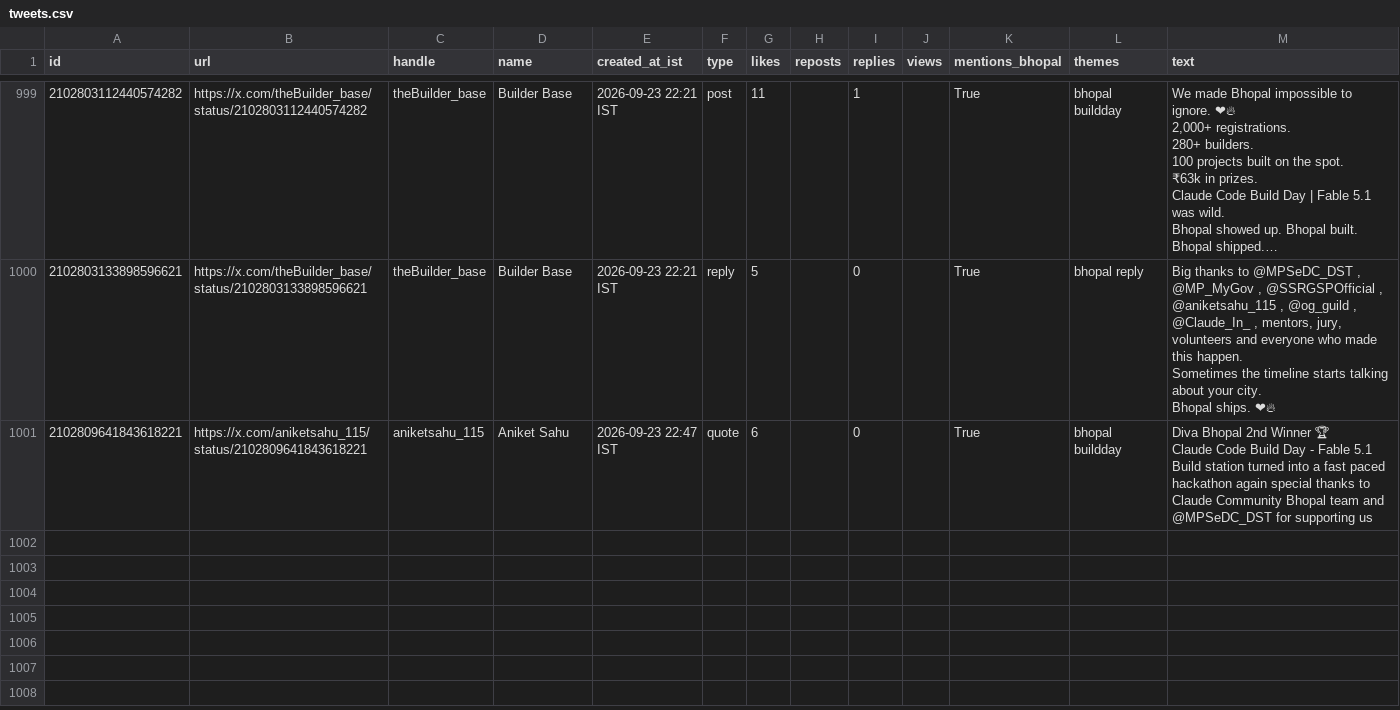
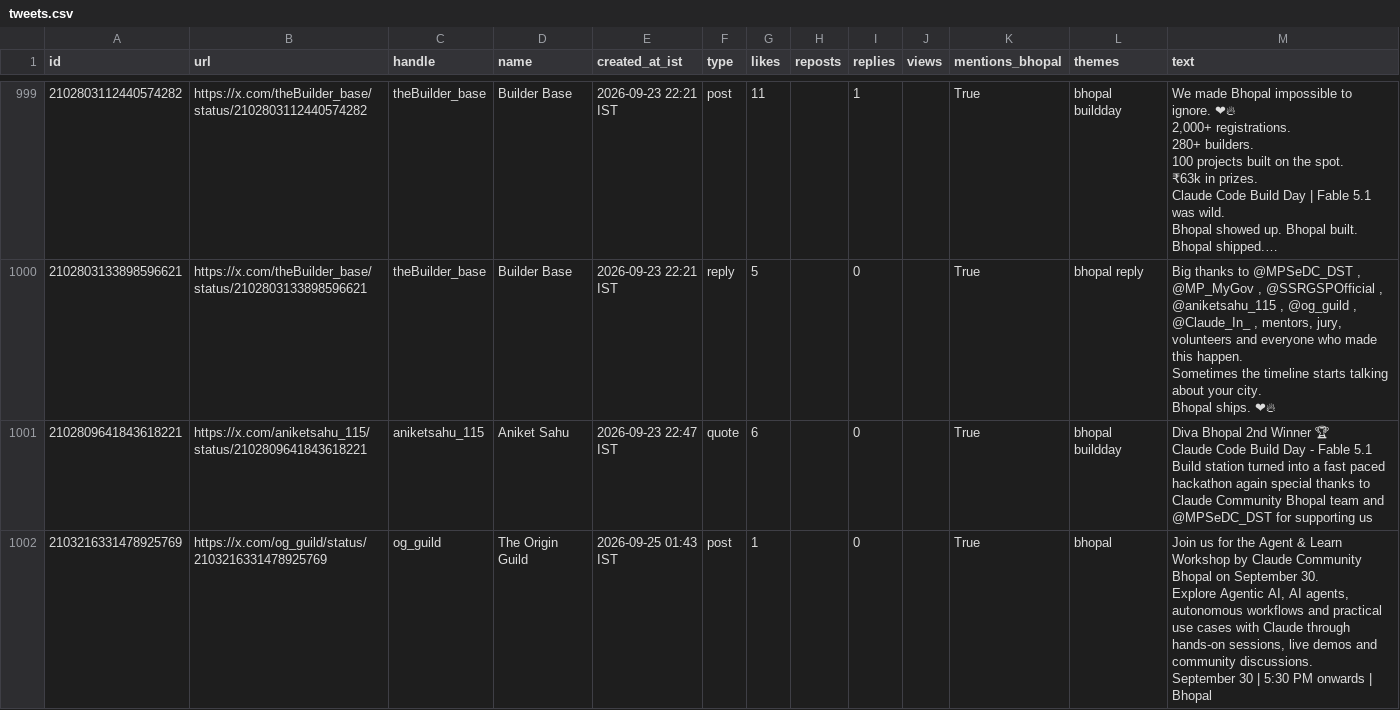
Before and after one commit to Vishal4742/claude-community-bhopal, a CSV file: blog/fable-5-1-build-days-bhopal/tweets.csv, drawn as a sheet; only a part is shown, gaps mark what is left out; long unchanged cells end in …; ↵ is a line break in a cell; the diff covers the shown part only; the diff names each change by its address in the sheet, - before the commit and + after, or states it on an @@ line.

```diff
--- a/blog/fable-5-1-build-days-bhopal/tweets.csv
+++ b/blog/fable-5-1-build-days-bhopal/tweets.csv
+row 1002: 2103216331478925769 | https://x.com/og_guild/status/2103216331478925769 | og_guild | The Origin Guild | 2026-09-25 01:43 IST | post | 1 |  | 0 |  | True | bhopal | Join us for the Agent & Learn Workshop by Claude Community Bhopal on September 30. ↵ Explore Agentic AI, AI agents, autonomous workflows and practical use cases with Claude through hands-on sessions, live demos and community discussions. ↵ September 30 | 5:30 PM onwards | Bhopal
```
Also changed, not shown: 1 added row and 8 edited cells elsewhere in this file, 3 other files.
